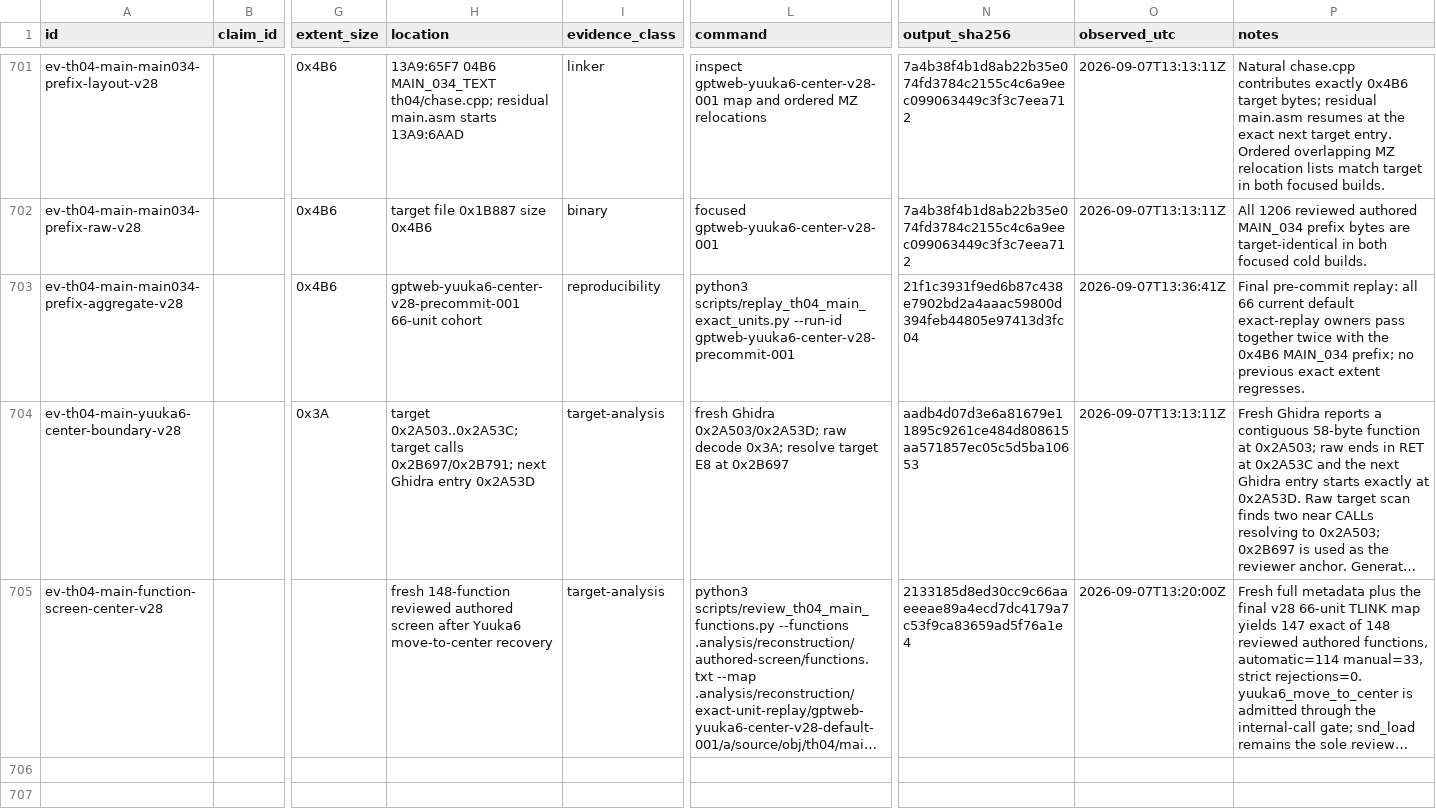
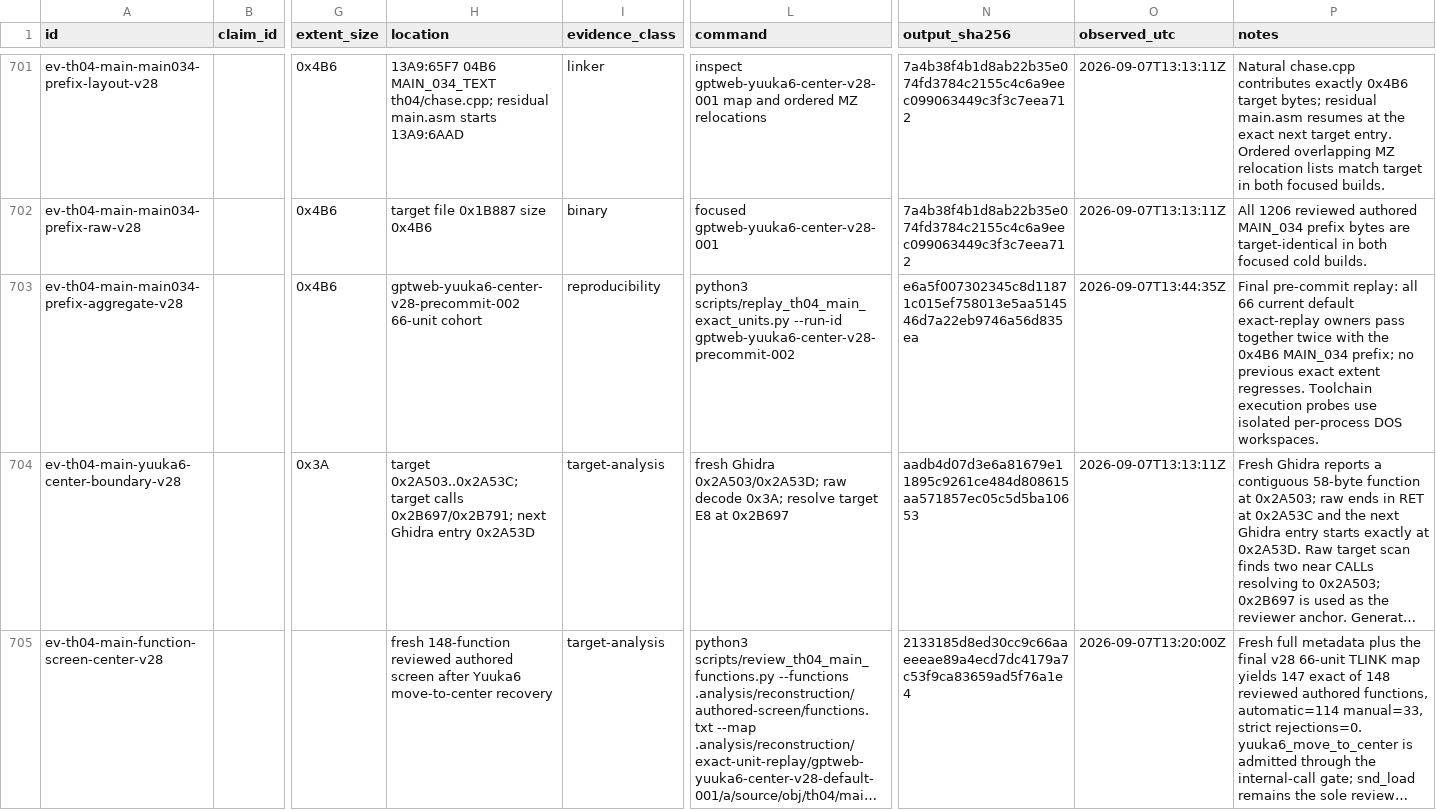
Before and after one commit to N0zoM1z0/th04, a CSV file: config/evidence.csv, drawn as a sheet; only a part is shown, gaps mark what is left out; long unchanged cells end in …; the diff covers the shown part only; the diff names each change by its address in the sheet, - before the commit and + after, or states it on an @@ line.

Commit message:
gpt-web: isolate concurrent TH04 toolchain probes

```diff
--- a/config/evidence.csv
+++ b/config/evidence.csv
-H703 (location): gptweb-yuuka6-center-v28-precommit-001 66-unit cohort
+H703 (location): gptweb-yuuka6-center-v28-precommit-002 66-unit cohort
-L703 (command): …scripts/replay_th04_main_exact_units.py --run-id gptweb-yuuka6-center-v28-precommit-001
+L703 (command): …scripts/replay_th04_main_exact_units.py --run-id gptweb-yuuka6-center-v28-precommit-002
-N703 (output_sha256): 21f1c3931f9ed6b87c438e7902bd2a4aaac59800d394feb44805e97413d3fc04
+N703 (output_sha256): e6a5f007302345c8d11871c015ef758013e5aa514546d7a22eb9746a56d835ea
-O703 (observed_utc): 2026-09-07T13:36:41Z
+O703 (observed_utc): 2026-09-07T13:44:35Z
-P703 (notes): …extent regresses.
+P703 (notes): …extent regresses. Toolchain execution probes use isolated per-process DOS workspaces.
```
Also changed, not shown: 1 added row elsewhere in this file, config/knowledge.csv, 3 other files.
